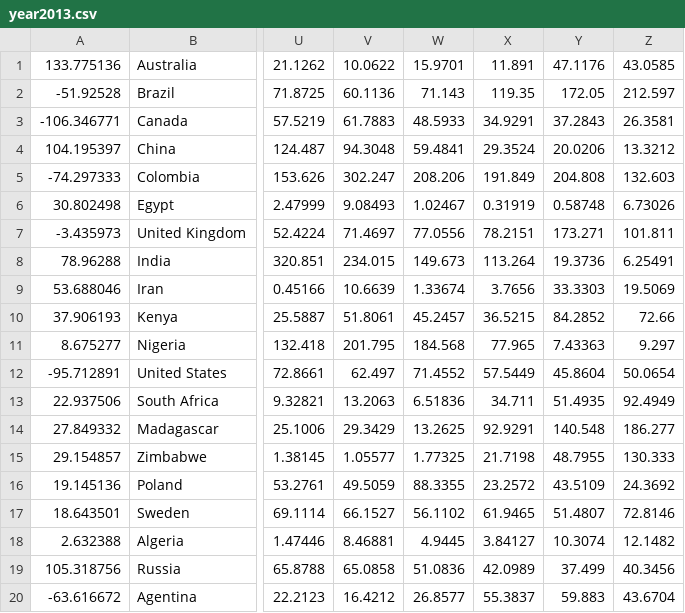
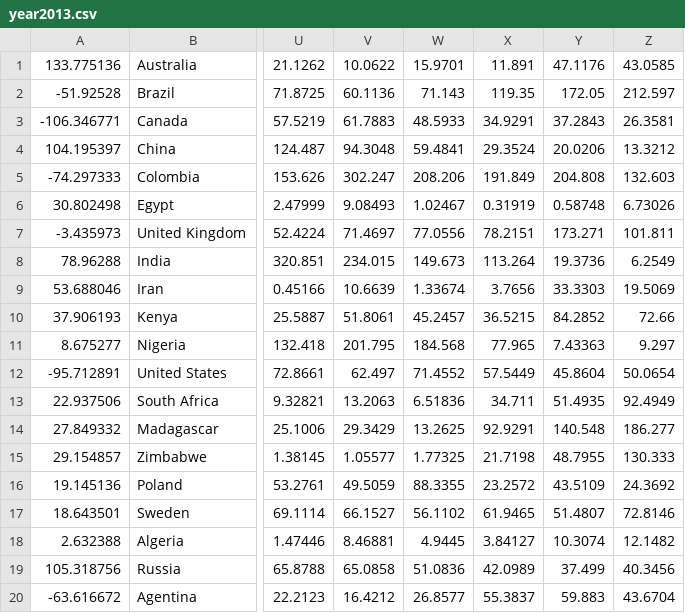
Before and after one commit to Brenda199708/hcidataset2, a CSV file: year2013.csv, drawn as a sheet; only a part is shown, gaps mark what is left out; the diff names each change by its address in the sheet, - before the commit and + after, or states it on an @@ line.

Commit message:
Update year2013.csv

```diff
--- a/year2013.csv
+++ b/year2013.csv
-Z8: 6.25491
+Z8: 6.2549
```
